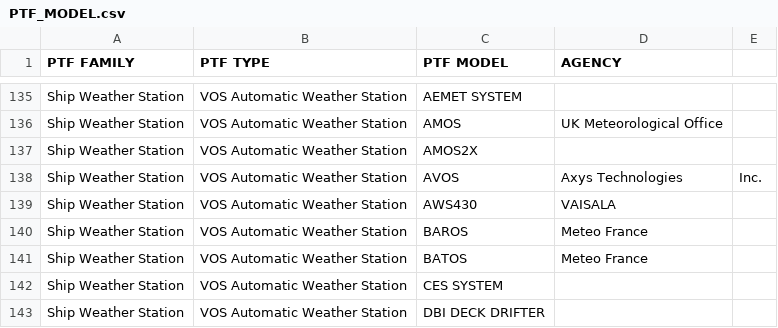
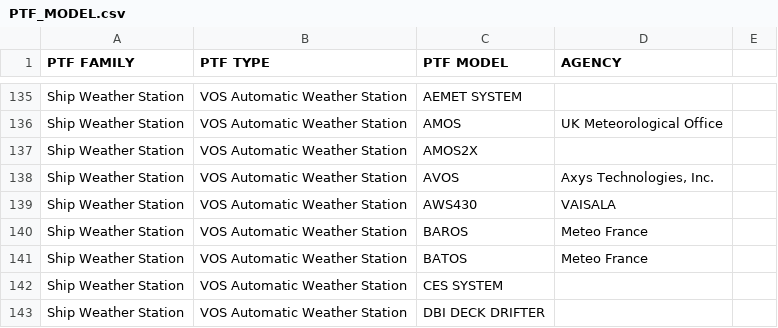
Before and after one commit to OceanOPS/metadata-standard, a CSV file: tables/PTF_MODEL.csv, drawn as a sheet; only a part is shown, gaps mark what is left out.

Commit message:
Update PTF_MODEL.csv

```diff
--- a/tables/PTF_MODEL.csv
+++ b/tables/PTF_MODEL.csv
@@ -137,3 +137,3 @@ Ship Weather Station,VOS Automatic Weather Station,AMOS,UK Meteorological Office
 Ship Weather Station,VOS Automatic Weather Station,AMOS2X,
-Ship Weather Station,VOS Automatic Weather Station,AVOS,Axys Technologies, Inc.
+Ship Weather Station,VOS Automatic Weather Station,AVOS,"Axys Technologies, Inc."
 Ship Weather Station,VOS Automatic Weather Station,AWS430,VAISALA
```
